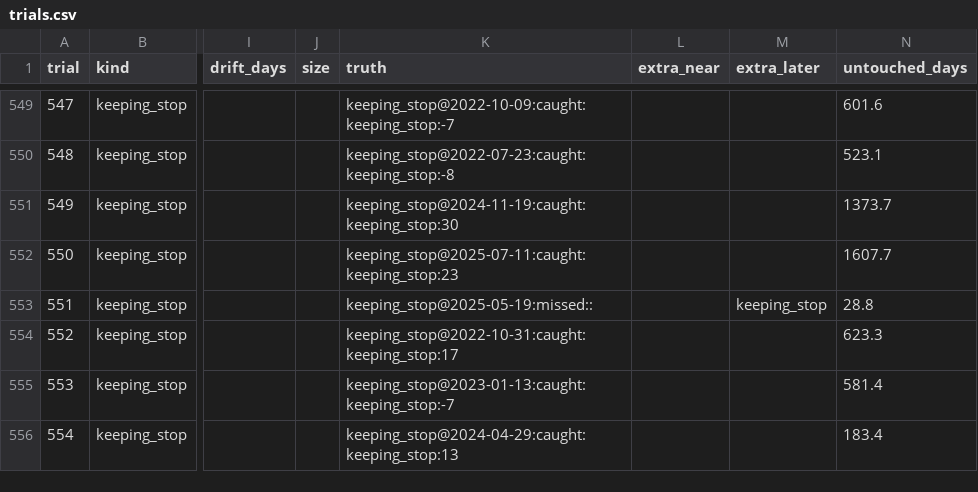
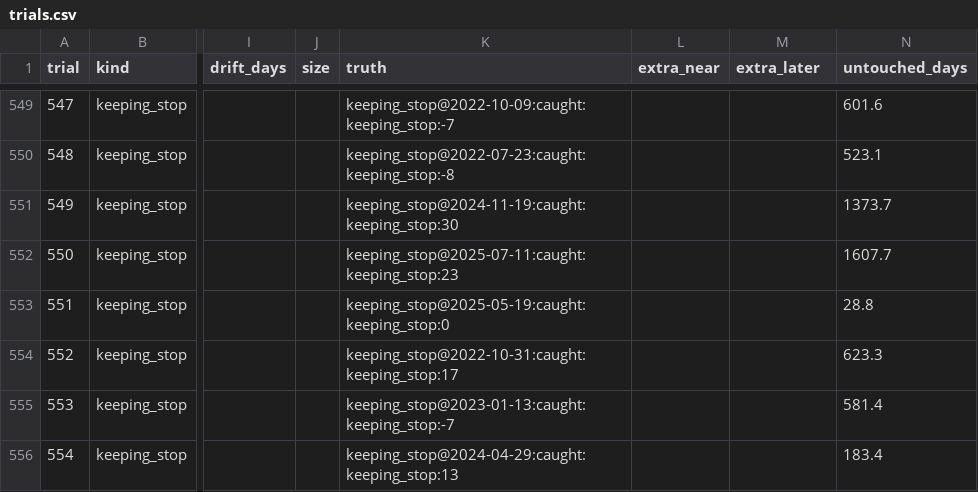
Before and after one commit to GabrielEzerzer/orbit-watch, a CSV file: findings/state_injection/trials.csv, drawn as a sheet; only a part is shown, gaps mark what is left out; the diff covers the shown part only; the diff names each change by its address in the sheet, - before the commit and + after, or states it on an @@ line.

```diff
--- a/findings/state_injection/trials.csv
+++ b/findings/state_injection/trials.csv
-K553 (truth): keeping_stop@2025-05-19:missed::
+K553 (truth): keeping_stop@2025-05-19:caught:keeping_stop:0
-M553 (extra_later): keeping_stop
+M553 (extra_later): (empty)
```
Also changed, not shown: 47 edited cells elsewhere in this file, findings/state_changes/events.csv, 8 other files.
